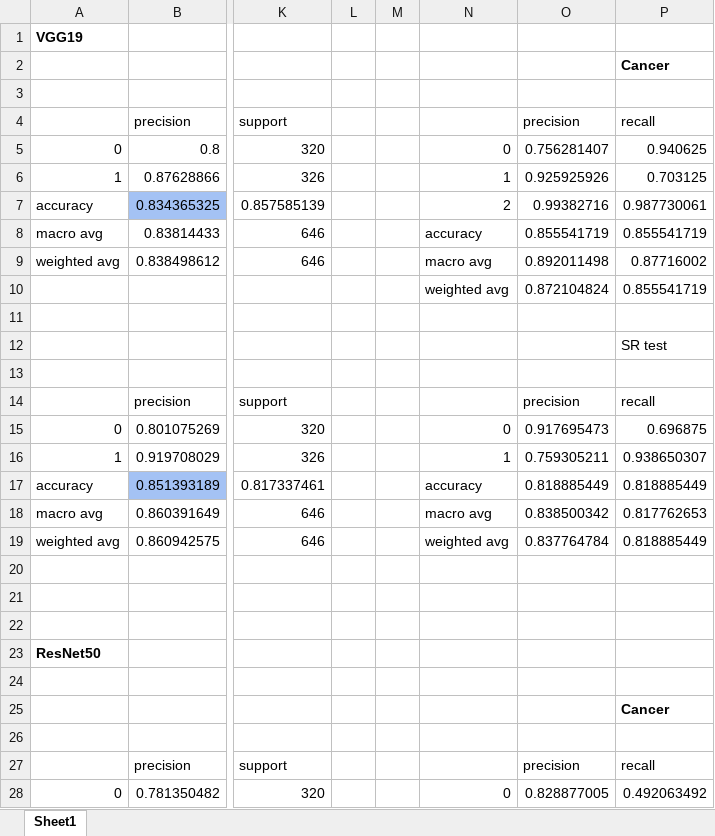
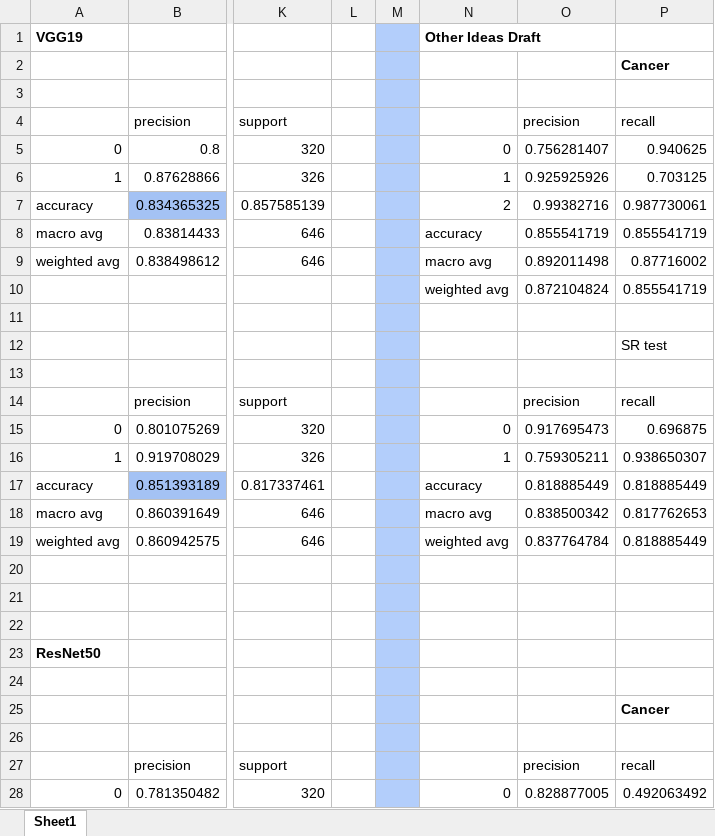
Before and after one commit to jeremy-qin/ProjectX, an Excel workbook: Metrics Summary/Models Report.xlsx, sheet Sheet1, drawn as a sheet; only a part is shown, gaps mark what is left out; values as stored, in another font and other column widths than the file's, no borders; charts and pictures not drawn; the diff covers the shown part only; the diff names each change by its address in the sheet, - before the commit and + after, or states it on an @@ line.

Commit message:
Update Metrics Summary

```diff
--- a/Metrics Summary/Models Report.xlsx (sheet Sheet1)
+++ b/Metrics Summary/Models Report.xlsx (sheet Sheet1)
-M1:M28 fill: none
+M1:M28 fill: #B3CEFB
-N1: (empty)
+N1: Other Ideas Draft
```
Also changed, not shown: 1 edited cell and cell formats elsewhere in this sheet, charts or pictures.
